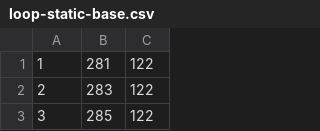
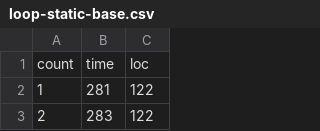
Before and after one commit to mfaerevaag/loop-unroll, a CSV file: data/loop-static-base.csv, drawn as a sheet; only a part is shown; the shorter side is filled out with more unchanged rows; the diff names each change by its address in the sheet, - before the commit and + after, or states it on an @@ line.

```diff
--- a/data/loop-static-base.csv
+++ b/data/loop-static-base.csv
+row 1: count | time | loc
```
Also changed, not shown: data/loop-static-best.csv, data/loop-static-nested-base.csv, 3 other files.
